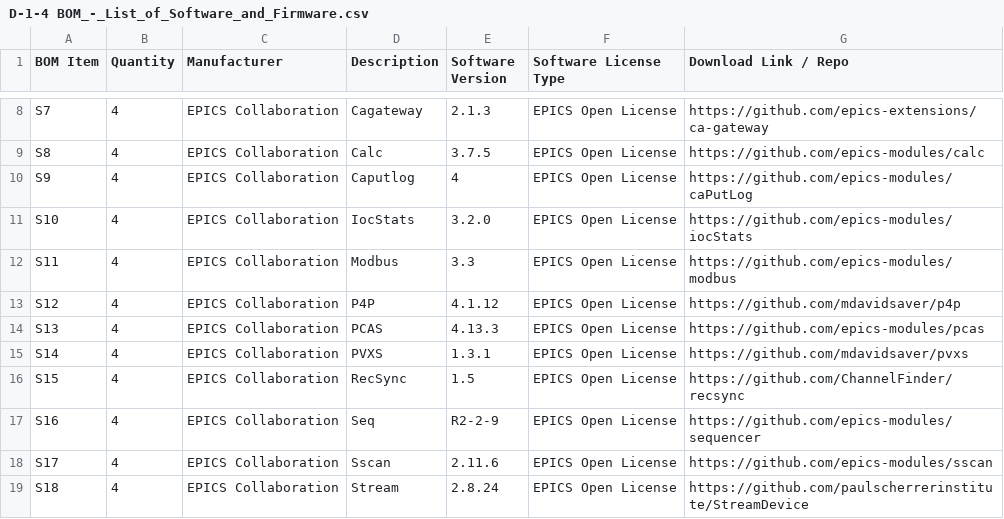
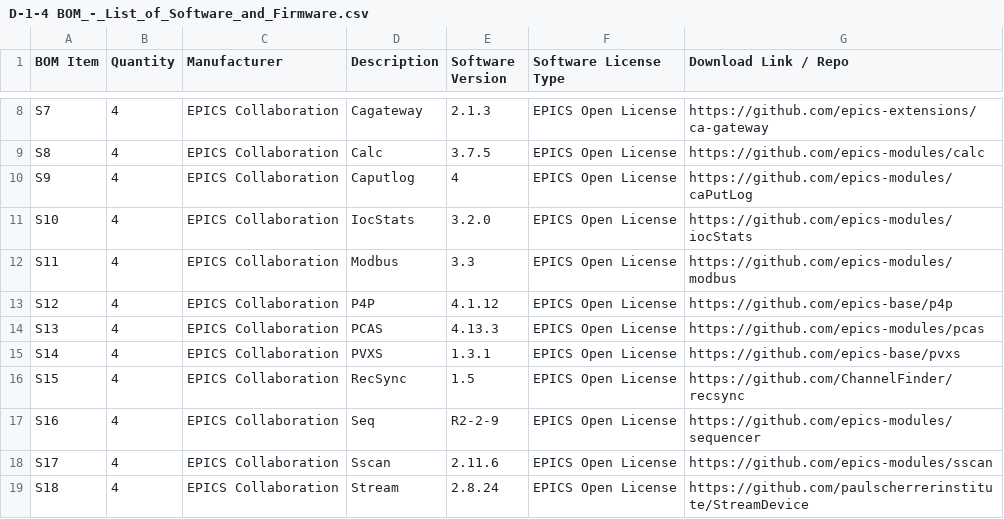
Before and after one commit to osprey-dcs/grc-atf-fdas, a CSV file: D-1-4 BOM_-_List_of_Software_and_Firmware.csv, drawn as a sheet; only a part is shown, gaps mark what is left out.

Commit message:
update github URLs

```diff
--- a/D-1-4 BOM_-_List_of_Software_and_Firmware.csv
+++ b/D-1-4 BOM_-_List_of_Software_and_Firmware.csv
@@ -12,5 +12,5 @@ S10,4,EPICS Collaboration,IocStats,3.2.0,EPICS Open License,https://github.com/e
 S11,4,EPICS Collaboration,Modbus,3.3,EPICS Open License,https://github.com/epics-modules/modbus
-S12,4,EPICS Collaboration,P4P,4.1.12,EPICS Open License,https://github.com/mdavidsaver/p4p
+S12,4,EPICS Collaboration,P4P,4.1.12,EPICS Open License,https://github.com/epics-base/p4p
 S13,4,EPICS Collaboration,PCAS,4.13.3,EPICS Open License,https://github.com/epics-modules/pcas
-S14,4,EPICS Collaboration,PVXS,1.3.1,EPICS Open License,https://github.com/mdavidsaver/pvxs
+S14,4,EPICS Collaboration,PVXS,1.3.1,EPICS Open License,https://github.com/epics-base/pvxs
 S15,4,EPICS Collaboration,RecSync,1.5,EPICS Open License,https://github.com/ChannelFinder/recsync
```
Also changed, not shown: 1 other file.
